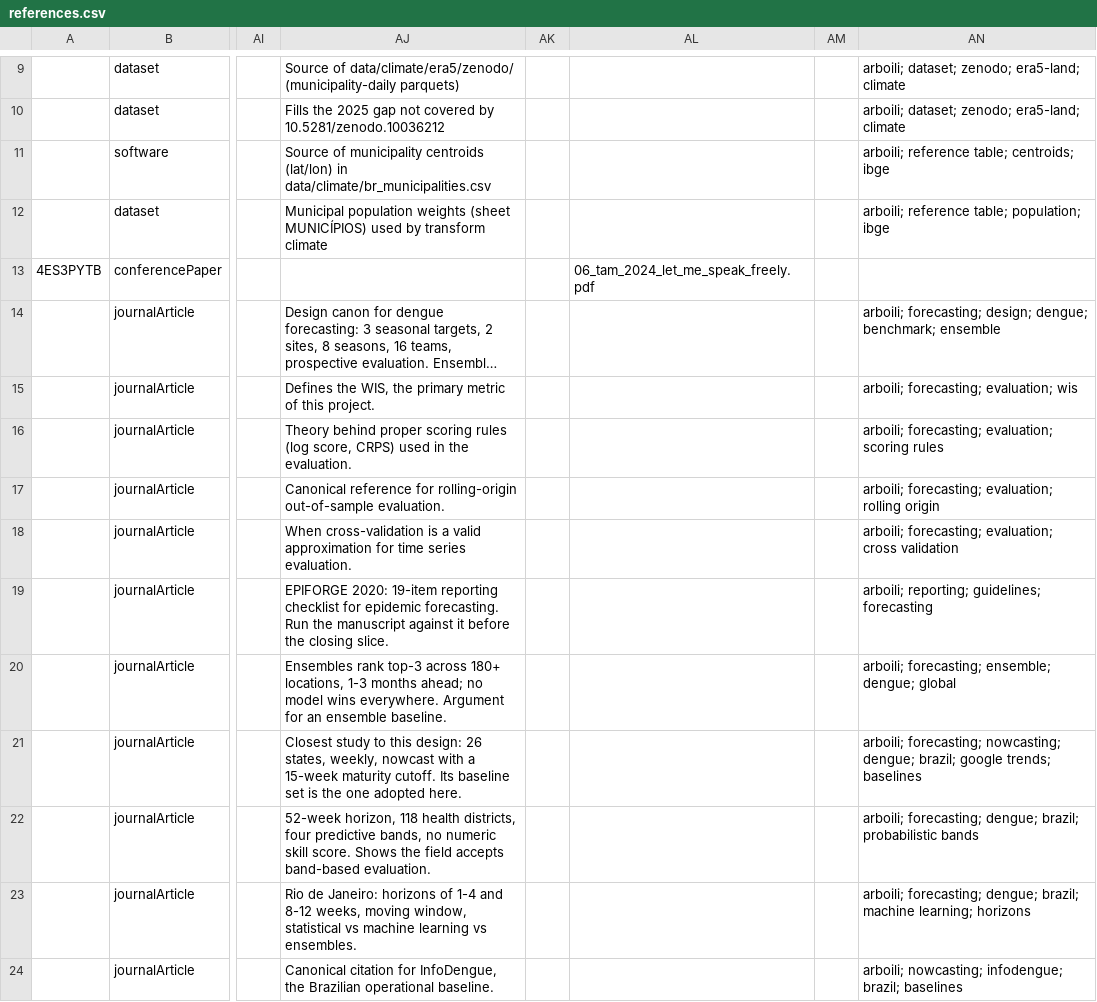
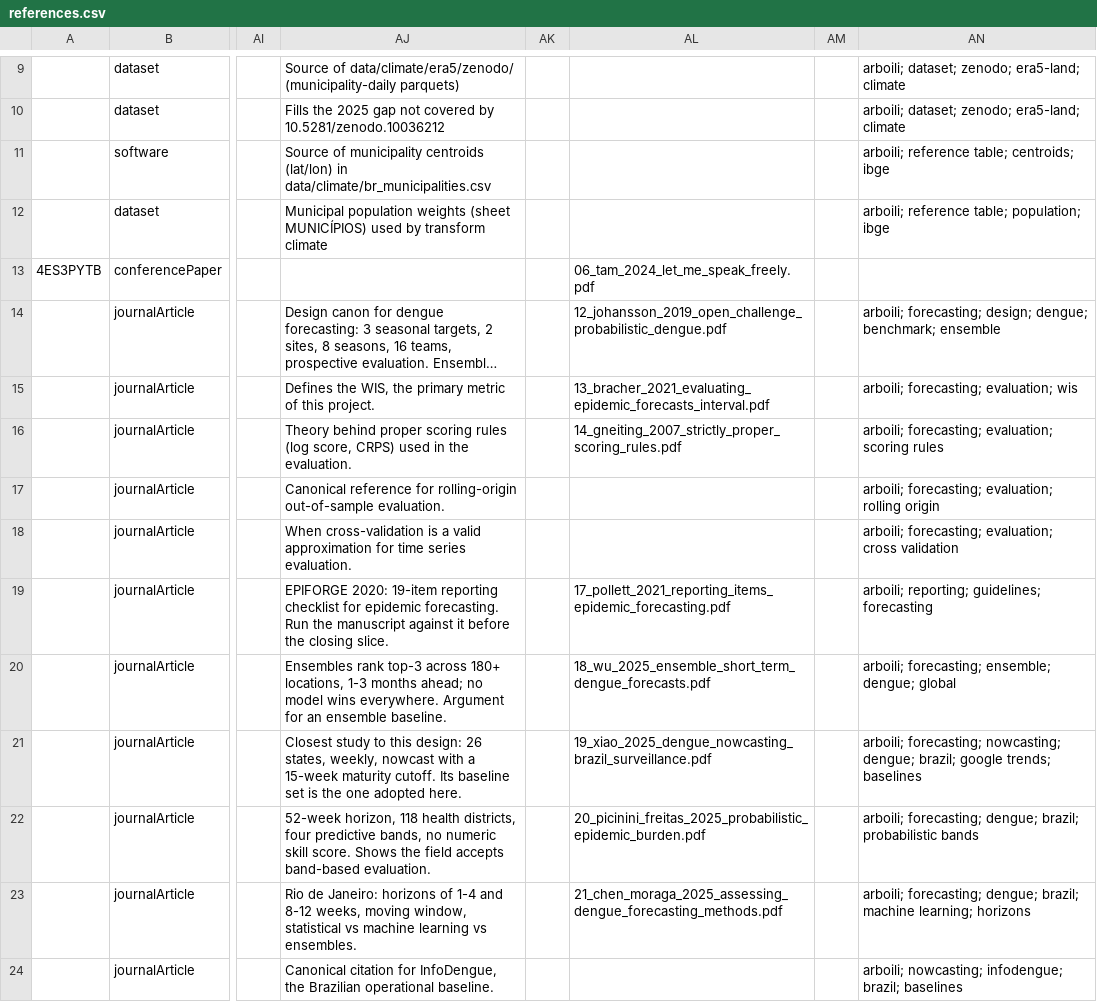
Before and after one commit to caio-olubini/arbovirus-surveillance-data, a CSV file: articles/references.csv, drawn as a sheet; only a part is shown, gaps mark what is left out; long unchanged cells end in …; the diff covers the shown part only; the diff names each change by its address in the sheet, - before the commit and + after, or states it on an @@ line.

```diff
--- a/articles/references.csv
+++ b/articles/references.csv
-AL14: (empty)
+AL14: 12_johansson_2019_open_challenge_probabilistic_dengue.pdf
-AL15: (empty)
+AL15: 13_bracher_2021_evaluating_epidemic_forecasts_interval.pdf
-AL16: (empty)
+AL16: 14_gneiting_2007_strictly_proper_scoring_rules.pdf
-AL19: (empty)
+AL19: 17_pollett_2021_reporting_items_epidemic_forecasting.pdf
-AL20: (empty)
+AL20: 18_wu_2025_ensemble_short_term_dengue_forecasts.pdf
-AL21: (empty)
+AL21: 19_xiao_2025_dengue_nowcasting_brazil_surveillance.pdf
-AL22: (empty)
+AL22: 20_picinini_freitas_2025_probabilistic_epidemic_burden.pdf
-AL23: (empty)
+AL23: 21_chen_moraga_2025_assessing_dengue_forecasting_methods.pdf
```
Also changed, not shown: 1 added row and 5 edited cells elsewhere in this file, 2 other files.
